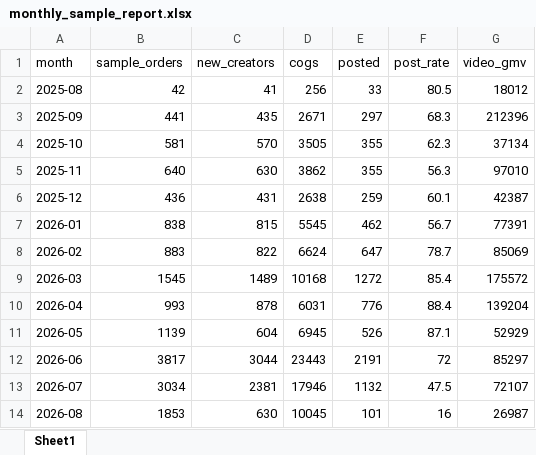
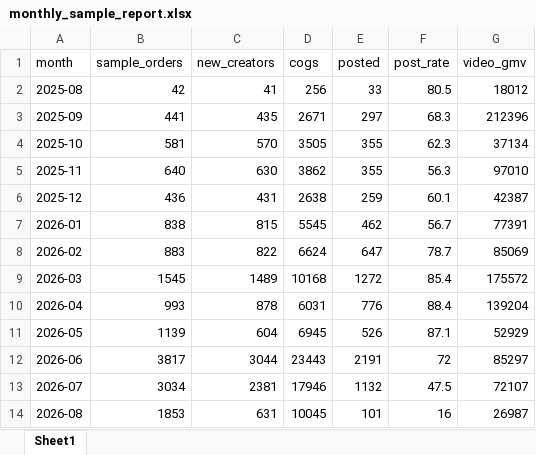
Before and after one commit to aviralgarg-commits/vahdam-sampling-dashboard, an Excel workbook: monthly_sample_report.xlsx, sheet Sheet1, drawn as a sheet; values as stored, in another font and other column widths than the file's, no borders; the diff names each change by its address in the sheet, - before the commit and + after, or states it on an @@ line.

```diff
--- a/monthly_sample_report.xlsx (sheet Sheet1)
+++ b/monthly_sample_report.xlsx (sheet Sheet1)
-C14 (new_creators): 630
+C14 (new_creators): 631
```
Also changed, not shown: chase_list.xlsx, no_gmv_data.xlsx, 7 other files.
